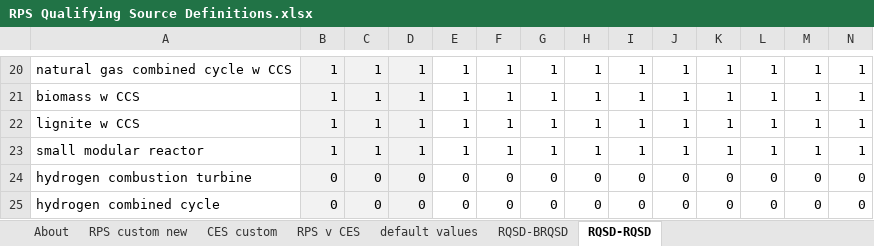
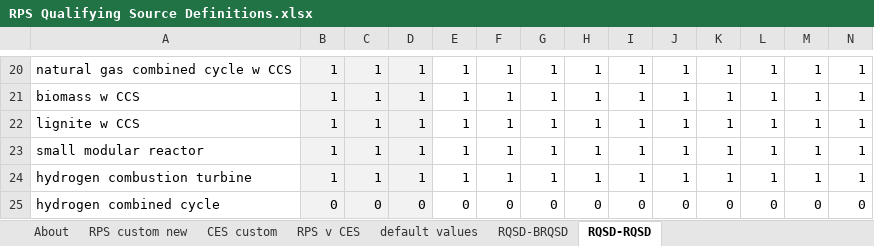
Before and after one commit to EnergyInnovation/eps-alabama, an Excel workbook: InputData/elec/RQSD/RPS Qualifying Source Definitions.xlsx, sheet RQSD-RQSD, drawn as a sheet; only a part is shown, gaps mark what is left out; values as stored, in another font and other column widths than the file's, no borders; removed rows and columns are numbered as before the commit, all else as after; rows hold the shown columns only; the diff names each change by its address in the sheet, - before the commit and + after, or states it on an @@ line.

```diff
--- a/InputData/elec/RQSD/RPS Qualifying Source Definitions.xlsx (sheet RQSD-RQSD)
+++ b/InputData/elec/RQSD/RPS Qualifying Source Definitions.xlsx (sheet RQSD-RQSD)
-row 24: hydrogen combustion turbine | 0 | 0 | 0 | 0 | 0 | 0 | 0 | 0 | 0 | 0 | 0 | 0 | 0
+row 24: hydrogen combustion turbine | 1 | 1 | 1 | 1 | 1 | 1 | 1 | 1 | 1 | 1 | 1 | 1 | 1
```
Also changed, not shown: sheet RQSD-BRQSD, sheet default values, 2 other files.
